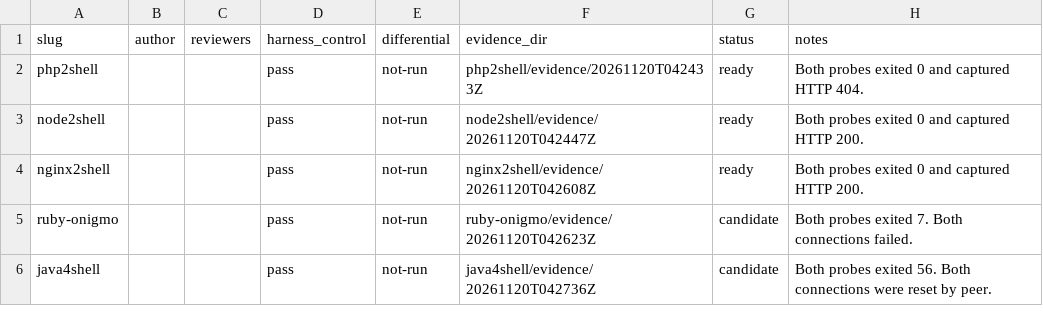
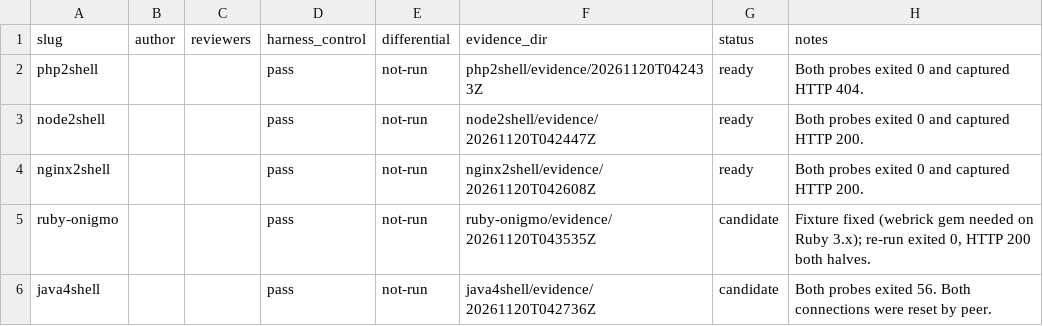
Before and after one commit to detreaba/artex-community-skills, a TSV file: lab/ledger.tsv, drawn as a sheet.

```diff
--- a/lab/ledger.tsv
+++ b/lab/ledger.tsv
@@ -4,3 +4,3 @@ node2shell			pass	not-run	node2shell/evidence/20261120T042447Z	ready	Both probes
 nginx2shell			pass	not-run	nginx2shell/evidence/20261120T042608Z	ready	Both probes exited 0 and captured HTTP 200.
-ruby-onigmo			pass	not-run	ruby-onigmo/evidence/20261120T042623Z	candidate	Both probes exited 7. Both connections failed.
+ruby-onigmo			pass	not-run	ruby-onigmo/evidence/20261120T043535Z	candidate	Fixture fixed (webrick gem needed on Ruby 3.x); re-run exited 0, HTTP 200 both halves.
 java4shell			pass	not-run	java4shell/evidence/20261120T042736Z	candidate	Both probes exited 56. Both connections were reset by peer.
```
Also changed, not shown: 15 other files.
